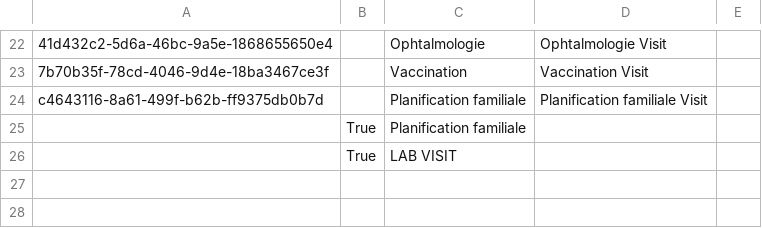
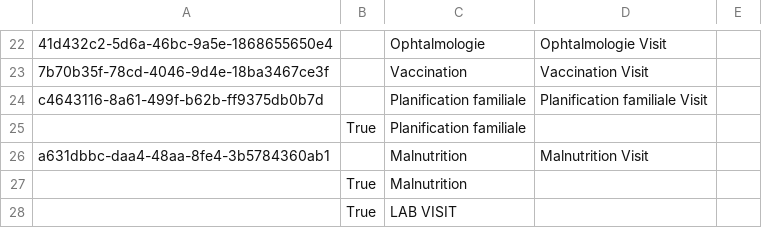
Before and after one commit to CRUDEM/openmrs-config-hsc, a CSV file: configuration/visittypes/visittypes.csv, drawn as a sheet; only a part is shown, gaps mark what is left out; the diff names each change by its address in the sheet, - before the commit and + after, or states it on an @@ line.

```diff
--- a/configuration/visittypes/visittypes.csv
+++ b/configuration/visittypes/visittypes.csv
+row 26: a631dbbc-daa4-48aa-8fe4-3b5784360ab1 |  | Malnutrition | Malnutrition Visit
+row 27:  | True | Malnutrition
```
Also changed, not shown: configuration/concepts/lab_tests.csv, 1 other file.
